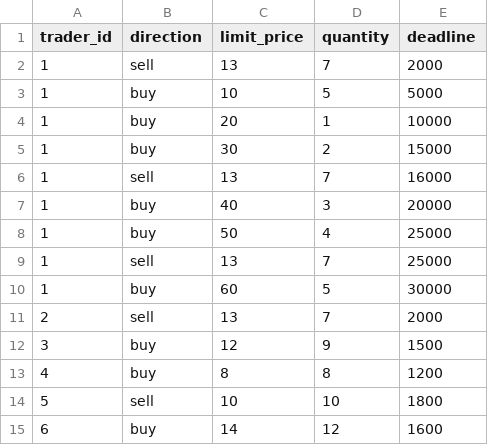
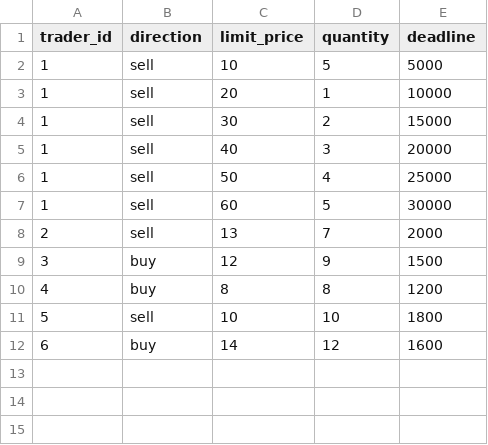
Before and after one commit to Leeps-Lab/flow_market, a CSV file: bets/bets.csv, drawn as a sheet.

```diff
--- a/bets/bets.csv
+++ b/bets/bets.csv
@@ -1,11 +1,8 @@
 trader_id,direction,limit_price,quantity,deadline
-1,sell,13,7,2000
-1,buy,10,5,5000
-1,buy,20,1,10000
-1,buy,30,2,15000
-1,sell,13,7,16000
-1,buy,40,3,20000
-1,buy,50,4,25000
-1,sell,13,7,25000
-1,buy,60,5,30000
+1,sell,10,5,5000
+1,sell,20,1,10000
+1,sell,30,2,15000
+1,sell,40,3,20000
+1,sell,50,4,25000
+1,sell,60,5,30000
 2,sell,13,7,2000
```
Also changed, not shown: configs/config.csv, 2 other files.
